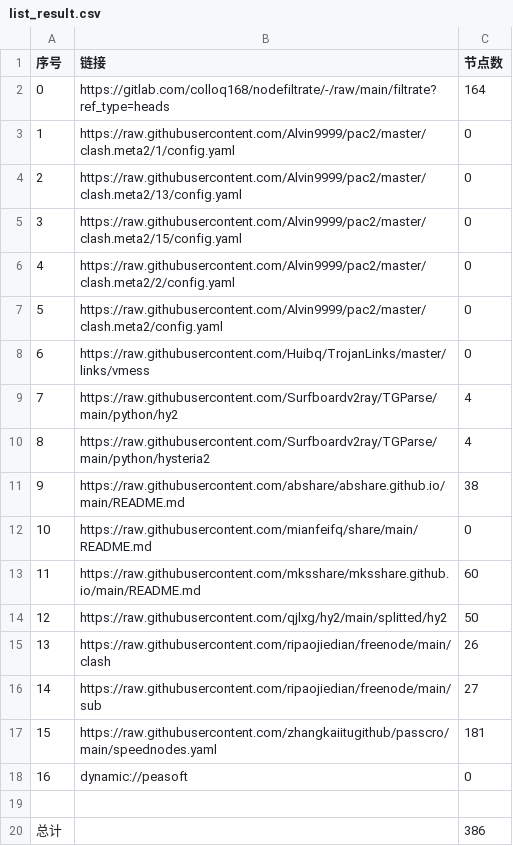
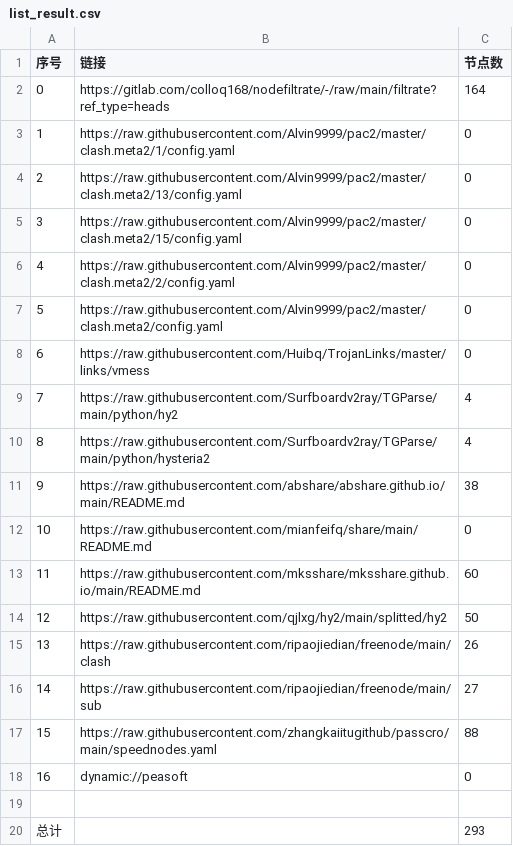
Before and after one commit to selinahair/NoMoreWalls, a CSV file: list_result.csv, drawn as a sheet.

```diff
--- a/list_result.csv
+++ b/list_result.csv
@@ -16,5 +16,5 @@
 14,https://raw.githubusercontent.com/ripaojiedian/freenode/main/sub,27
-15,https://raw.githubusercontent.com/zhangkaiitugithub/passcro/main/speednodes.yaml,181
+15,https://raw.githubusercontent.com/zhangkaiitugithub/passcro/main/speednodes.yaml,88
 16,dynamic://peasoft,0
 
-总计,,386
+总计,,293
```
Also changed, not shown: 23 other files.
